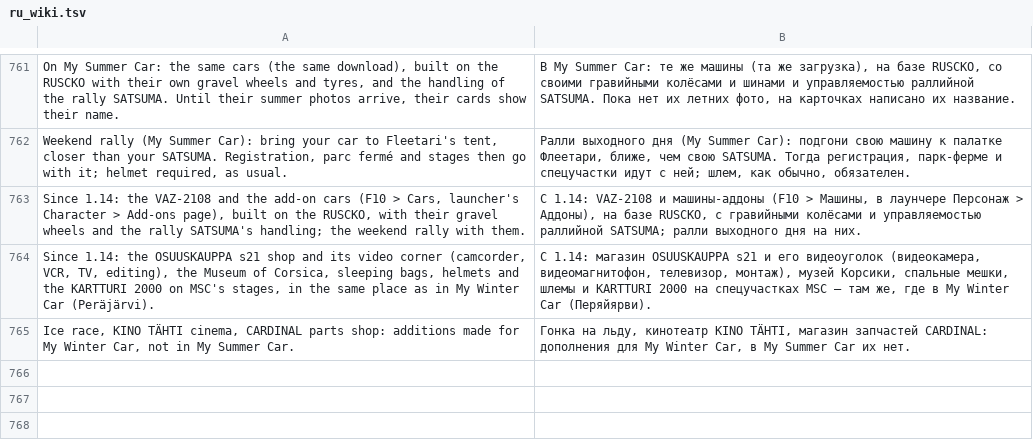
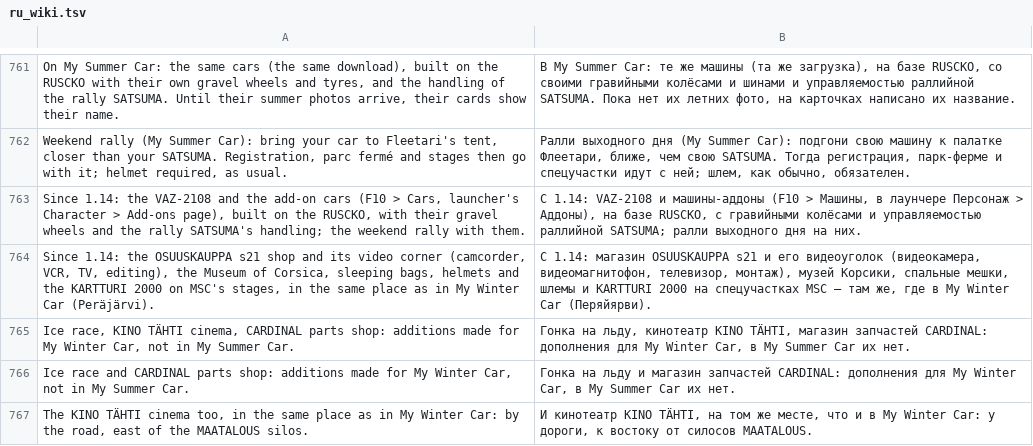
Before and after one commit to Parricidium/MWCoop, a TSV file: run/ru/ru_wiki.tsv, drawn as a sheet; only a part is shown, gaps mark what is left out; the diff names each change by its address in the sheet, - before the commit and + after, or states it on an @@ line.

```diff
--- a/run/ru/ru_wiki.tsv
+++ b/run/ru/ru_wiki.tsv
+row 766: Ice race and CARDINAL parts shop: additions made for My Winter Car, not in My Summer Car. | Гонка на льду и магазин запчастей CARDINAL: дополнения для My Winter Car, в My Summer Car их нет.
+row 767: The KINO TÄHTI cinema too, in the same place as in My Winter Car: by the road, east of the MAATALOUS silos. | И кинотеатр KINO TÄHTI, на том же месте, что и в My Winter Car: у дороги, к востоку от силосов MAATALOUS.
```
Also changed, not shown: run/ar/ar_launcher.tsv, 6 other files.
